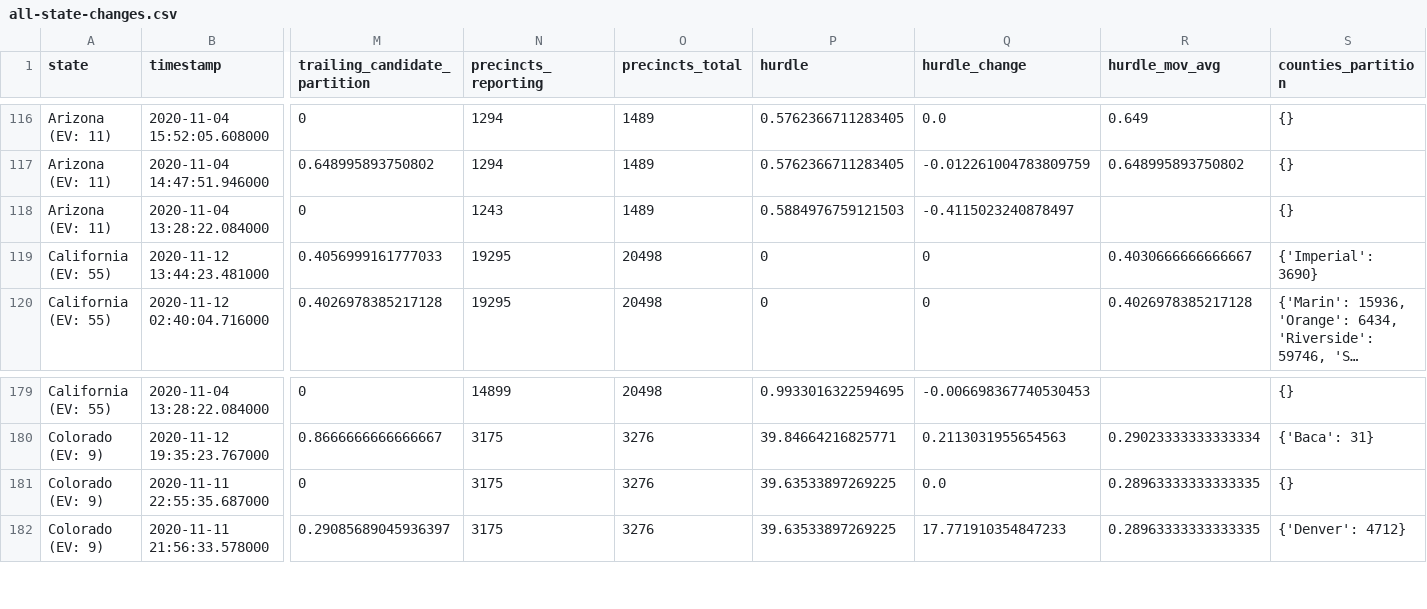
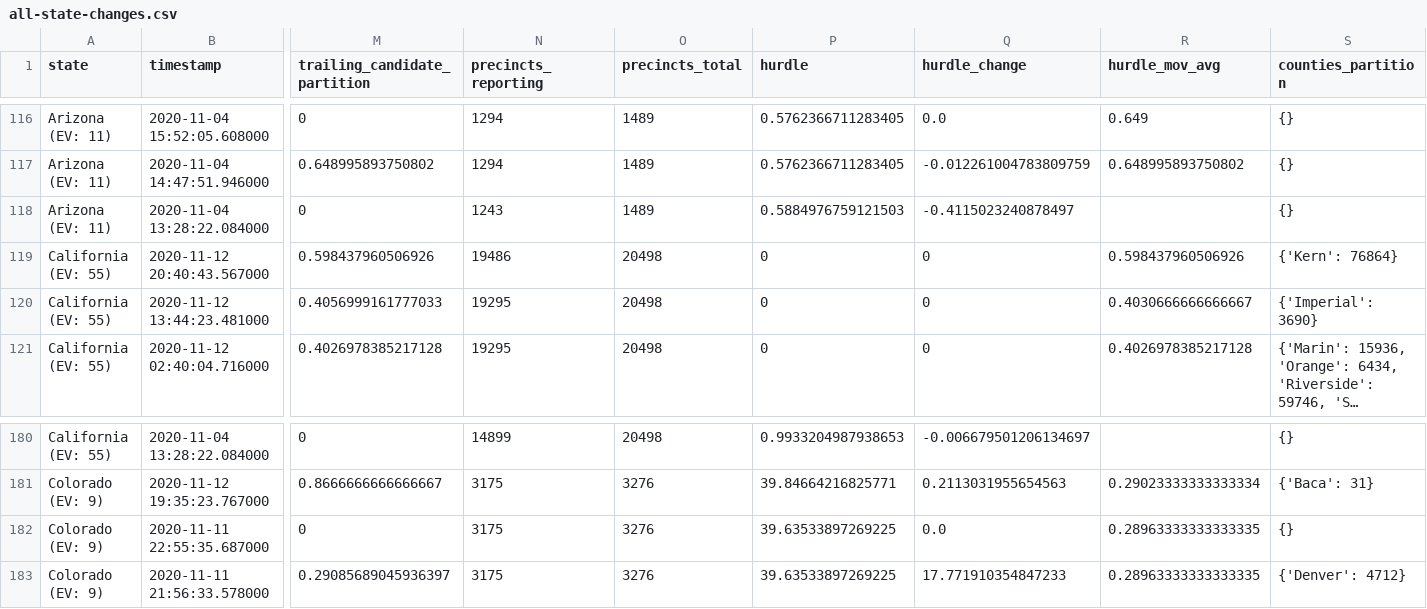
Before and after one commit to Bart0110/nyt-2020-election-scraper, a CSV file: all-state-changes.csv, drawn as a sheet; only a part is shown, gaps mark what is left out; long unchanged cells end in …; addresses are those after the commit; rows hold the shown columns only; the diff covers the shown part only; the diff names each change by its address in the sheet, - before the commit and + after, or states it on an @@ line.

```diff
--- a/all-state-changes.csv
+++ b/all-state-changes.csv
+row 119: California (EV: 55) | 2020-11-12 20:40:43.567000 | 0.598437960506926 | 19486 | 20498 | 0 | 0 | 0.598437960506926 | {'Kern': 76864}
-P180 (hurdle): 0.9933016322594695
+P180 (hurdle): 0.9933204987938653
-Q180 (hurdle_change): -0.006698367740530453
+Q180 (hurdle_change): -0.006679501206134697
```
Also changed, not shown: 78 edited cells elsewhere in this file, 6 other files.
